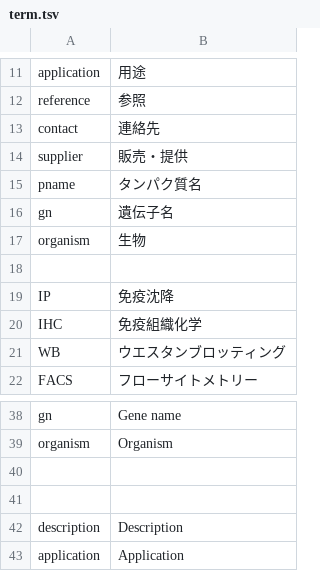
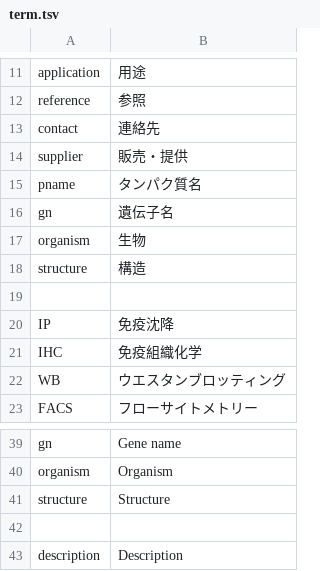
Before and after one commit to hiro111suzu/antibody-databank, a TSV file: data/term.tsv, drawn as a sheet; only a part is shown, gaps mark what is left out; the shorter side is filled out with more unchanged rows; addresses are those after the commit; the diff names each change by its address in the sheet, - before the commit and + after, or states it on an @@ line.

```diff
--- a/data/term.tsv
+++ b/data/term.tsv
+row 18: structure | 構造
-row 41: (empty)
+row 41: structure | Structure
```
Also changed, not shown: 2 other files.
